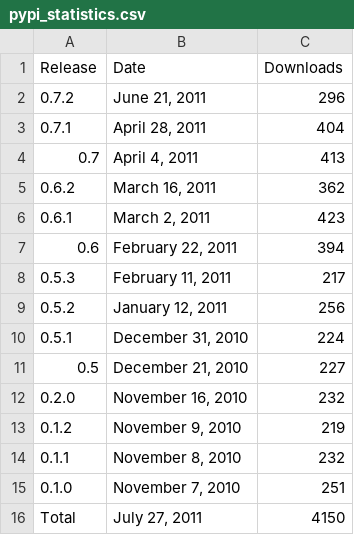
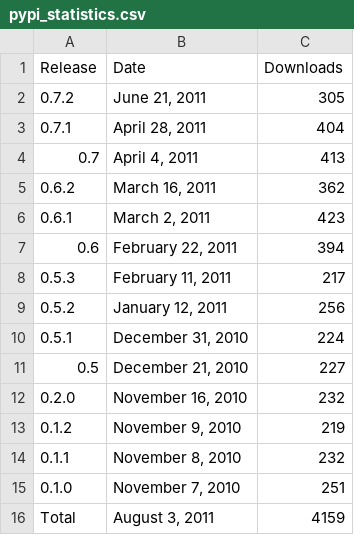
Before and after one commit to prody/ProDy, a CSV file: doc/_static/pypi_statistics.csv, drawn as a sheet.

```diff
--- a/doc/_static/pypi_statistics.csv
+++ b/doc/_static/pypi_statistics.csv
@@ -1,3 +1,3 @@
 Release;Date;Downloads
-0.7.2;June 21, 2011;296
+0.7.2;June 21, 2011;305
 0.7.1;April 28, 2011;404
@@ -15,2 +15,2 @@ Release;Date;Downloads
 0.1.0;November  7, 2010;251
-Total;July 27, 2011;4150
+Total;August  3, 2011;4159
```
Also changed, not shown: doc/_static/pypi_downloads.csv, 6 other files.
